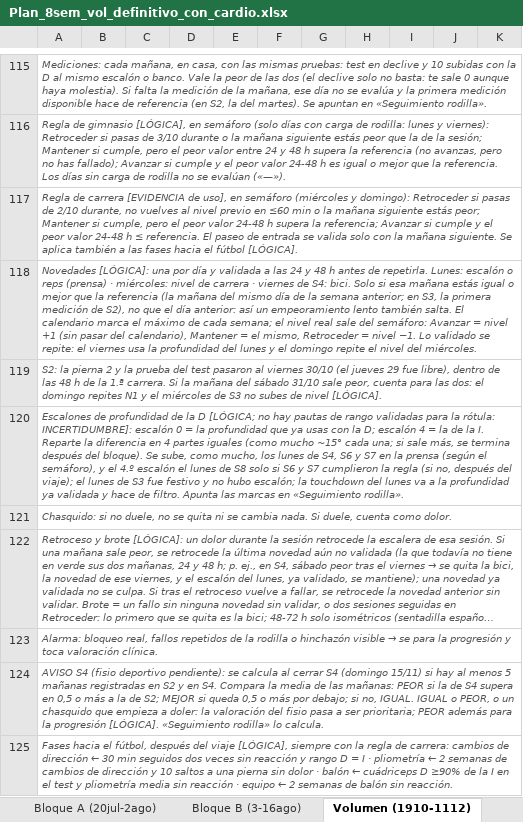
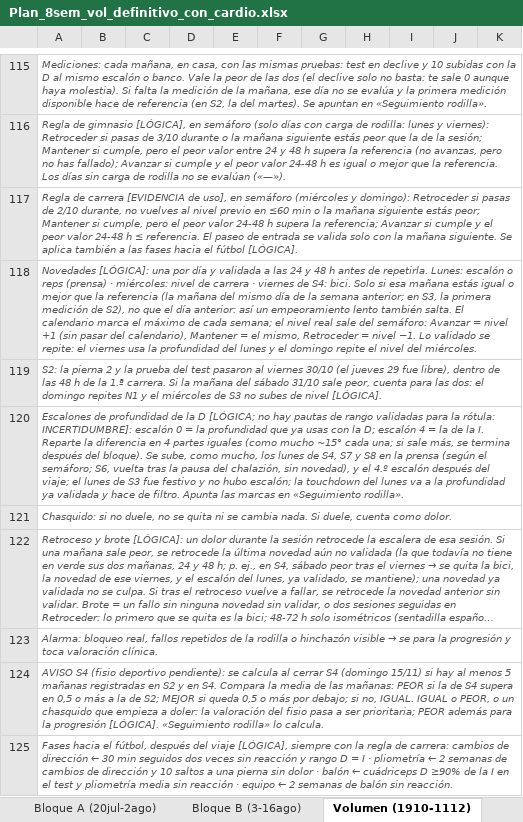
Before and after one commit to victor-rueda02/app-gym, an Excel workbook: Plan_8sem_vol_definitivo_con_cardio.xlsx, sheet Volumen (1910-1112), drawn as a sheet; only a part is shown, gaps mark what is left out; long unchanged cells end in …; values as stored, in another font and other column widths than the file's, no borders; the diff covers the shown part only; the diff names each change by its address in the sheet, - before the commit and + after, or states it on an @@ line.

```diff
--- a/Plan_8sem_vol_definitivo_con_cardio.xlsx (sheet Volumen (1910-1112))
+++ b/Plan_8sem_vol_definitivo_con_cardio.xlsx (sheet Volumen (1910-1112))
-A120: …de S4, S6 y S7 en la prensa (según el semáforo), y el 4.º escalón el lunes de S8 solo si S6 y S7 cumplieron la regla (si no, después del viaje); el lunes…
+A120: …de S4, S7 y S8 en la prensa (según el semáforo; S6, vuelta tras la pausa del chalazión, sin novedad), y el 4.º escalón después del viaje; el lunes…
```
Also changed, not shown: 47 edited cells elsewhere in this sheet, sheet Seguimiento rodilla, 13 other files.
